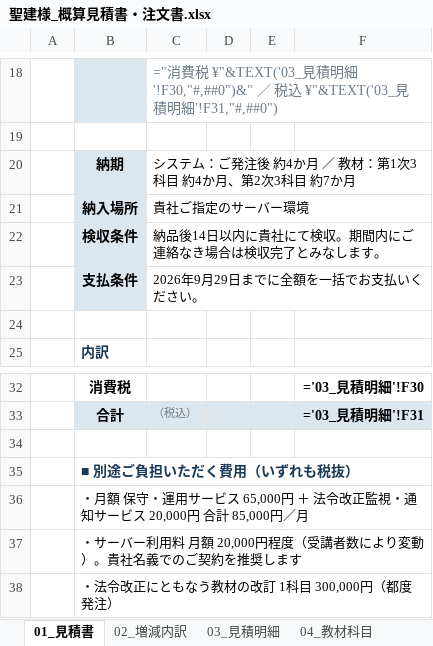
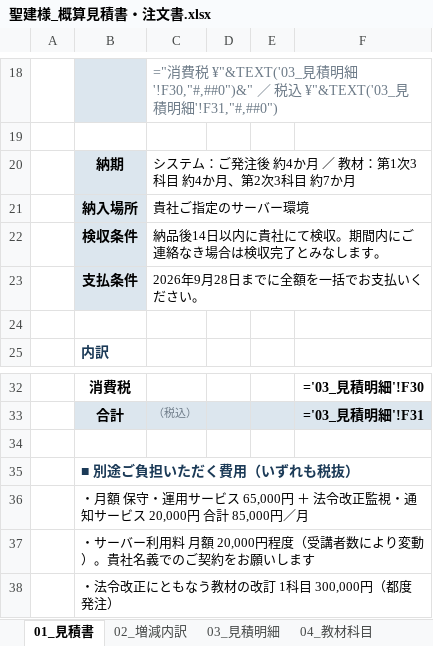
Before and after one commit to fujiwara-superior/-, an Excel workbook: quote/聖建様_概算見積書・注文書.xlsx, sheet 01_見積書, drawn as a sheet; only a part is shown, gaps mark what is left out; values as stored, in another font and other column widths than the file's, no borders; formulas without a stored value are shown as written; charts and pictures not drawn; the diff names each change by its address in the sheet, - before the commit and + after, or states it on an @@ line.

```diff
--- a/quote/聖建様_概算見積書・注文書.xlsx (sheet 01_見積書)
+++ b/quote/聖建様_概算見積書・注文書.xlsx (sheet 01_見積書)
-C23: 2026年9月29日までに全額を一括でお支払いください。
+C23: 2026年9月28日までに全額を一括でお支払いください。
-B37: …ご契約を推奨します
+B37: …ご契約をお願いします
```
Also changed, not shown: sheet 07_前提条件, sheet 06_注文書, sheet 05_月額・別途費用, charts or pictures, 10 other files.
